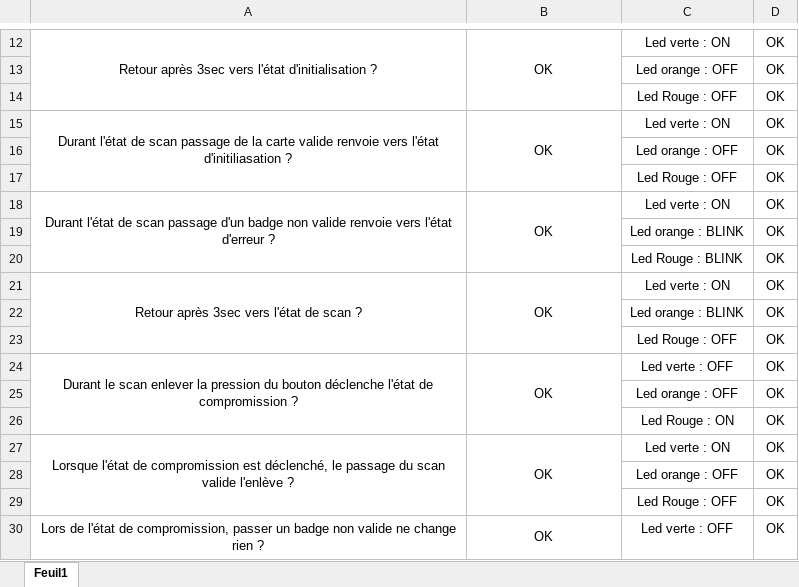
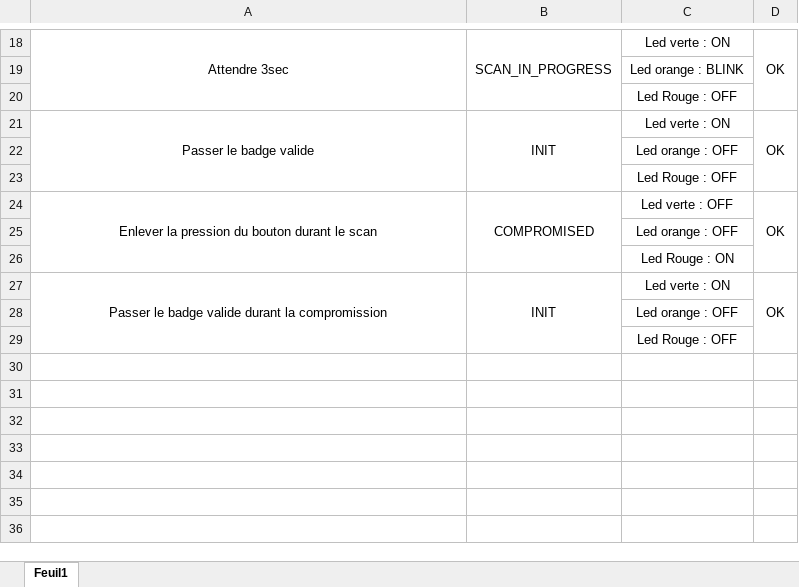
Before and after one commit to Faugnell/Integrity, an Excel workbook: doc/Procédure de test.xlsx, sheet Feuil1, drawn as a sheet; only a part is shown, gaps mark what is left out; values as stored, in another font and other column widths than the file's, no borders; removed rows and columns are numbered as before the commit, all else as after; the diff covers the shown part only; the diff names each change by its address in the sheet, - before the commit and + after, or states it on an @@ line.

Commit message:
Add files via upload

```diff
--- a/doc/Procédure de test.xlsx (sheet Feuil1)
+++ b/doc/Procédure de test.xlsx (sheet Feuil1)
-A18: Retour après 3sec vers l'état d'initialisation ?
+A18: Attendre 3sec
-A12:A14 merged
+A18:A20 merged
-B18: OK
+B18: SCAN_IN_PROGRESS
-B12:B14 merged
+B18:B20 merged
+D18:D20 merged
-row 13:  |  | Led orange : OFF | OK
-row 14:  |  | Led Rouge : OFF | OK
-row 15: Durant l'état de scan passage de la carte valide renvoie vers l'état d'initiliasation ? | OK | Led verte : ON | OK
-row 16:  |  | Led orange : OFF | OK
-row 17:  |  | Led Rouge : OFF | OK
-row 18: Durant l'état de scan passage d'un badge non valide renvoie vers l'état d'erreur ? | OK | Led verte : ON | OK
-D19: OK
+D19: (empty)
-row 20:  |  | Led Rouge : BLINK | OK
+row 20:  |  | Led Rouge : OFF
-A21: Retour après 3sec vers l'état de scan ?
+A21: Passer le badge valide
-B21: OK
+B21: INIT
+D21:D23 merged
-row 22:  |  | Led orange : BLINK | OK
-row 23:  |  | Led Rouge : OFF | OK
+row 22:  |  | Led orange : OFF
+row 23:  |  | Led Rouge : OFF
-A24: Durant le scan enlever la pression du bouton déclenche l'état de compromission ?
+A24: Enlever la pression du bouton durant le scan
-B24: OK
+B24: COMPROMISED
+D24:D26 merged
-D25:D26: OK
+D25:D26: (empty)
-A27: Lorsque l'état de compromission est déclenché, le passage du scan valide l'enlève ?
+A27: Passer le badge valide durant la compromission
-B27: OK
+B27: INIT
+D27:D29 merged
-D28:D29: OK
+D28:D29: (empty)
-row 30: Lors de l'état de compromission, passer un badge non valide ne change rien ? | OK | Led verte : OFF | OK
```
Also changed, not shown: 10 added rows, 6 removed rows, 10 edited cells and merged cells elsewhere in this sheet.
